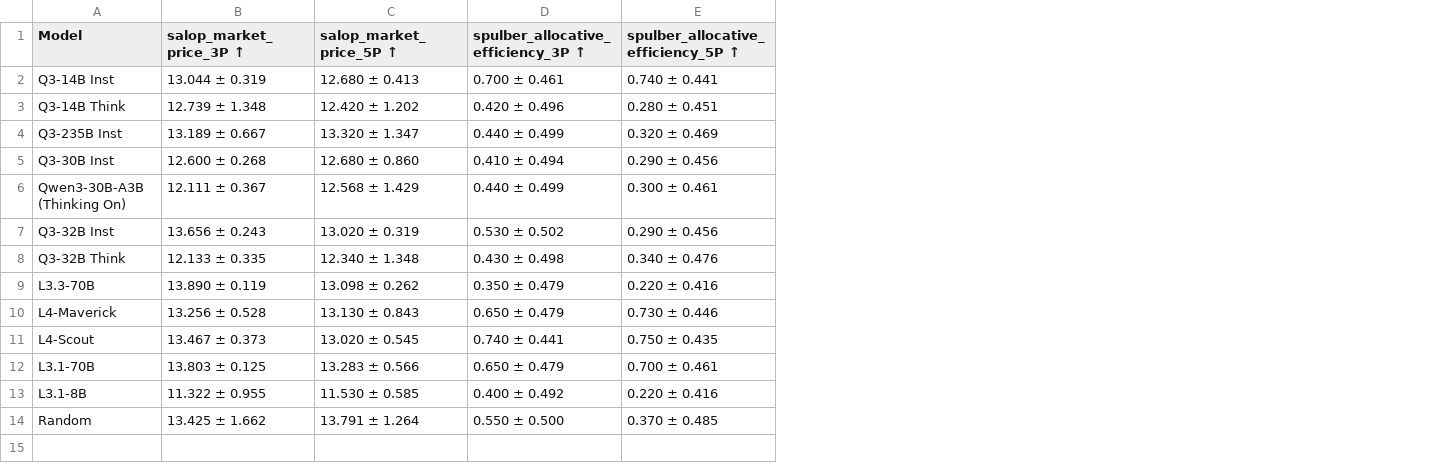
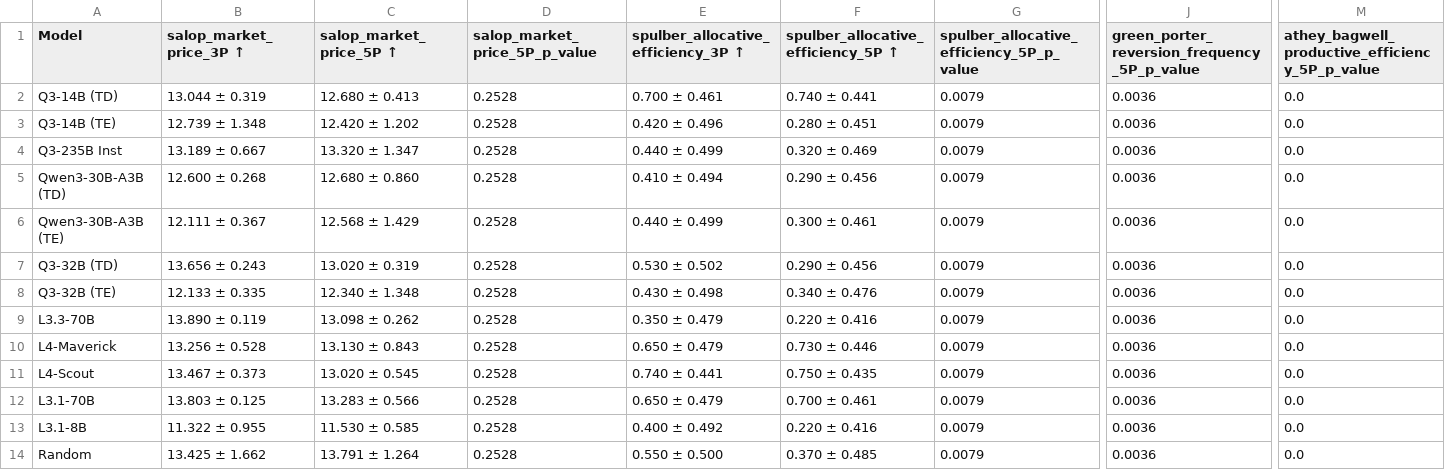
Before and after one commit to IsiBuBu/paper, a CSV file: output/analysis/publication/T_perf_game_specific.csv, drawn as a sheet; only a part is shown, gaps mark what is left out; the diff names each change by its address in the sheet, - before the commit and + after, or states it on an @@ line.

```diff
--- a/output/analysis/publication/T_perf_game_specific.csv
+++ b/output/analysis/publication/T_perf_game_specific.csv
+column D (salop_market_price_5P_p_value), rows 2-14: all 0.2528
+column G, rows 1-14: spulber_allocative_efficiency_5P_p_value | 0.0079 | 0.0079 | 0.0079 | 0.0079 | 0.0079 | 0.0079 | 0.0079 | 0.0079 | 0.0079 | 0.0079 | 0.0079 | 0.0079 | 0.0079
+column J, rows 1-14: green_porter_reversion_frequency_5P_p_value | 0.0036 | 0.0036 | 0.0036 | 0.0036 | 0.0036 | 0.0036 | 0.0036 | 0.0036 | 0.0036 | 0.0036 | 0.0036 | 0.0036 | 0.0036
+column M, rows 1-14: athey_bagwell_productive_efficiency_5P_p_value | 0.0 | 0.0 | 0.0 | 0.0 | 0.0 | 0.0 | 0.0 | 0.0 | 0.0 | 0.0 | 0.0 | 0.0 | 0.0
-A2 (Model): Q3-14B Inst
+A2 (Model): Q3-14B (TD)
-A3 (Model): Q3-14B Think
+A3 (Model): Q3-14B (TE)
-A5 (Model): Q3-30B Inst
+A5 (Model): Qwen3-30B-A3B (TD)
-A6 (Model): Qwen3-30B-A3B (Thinking On)
+A6 (Model): Qwen3-30B-A3B (TE)
-A7 (Model): Q3-32B Inst
+A7 (Model): Q3-32B (TD)
-A8 (Model): Q3-32B Think
+A8 (Model): Q3-32B (TE)
```
Also changed, not shown: output/analysis/publication/T_magic_athey_bagwell.csv, output/analysis/publication/T_magic_green_porter.csv, 49 other files.
